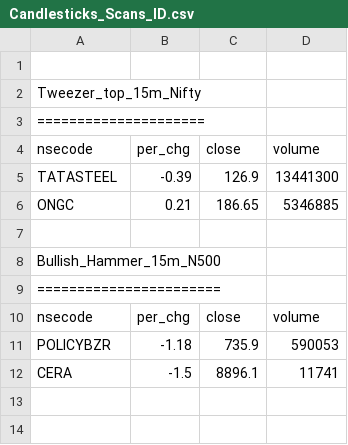
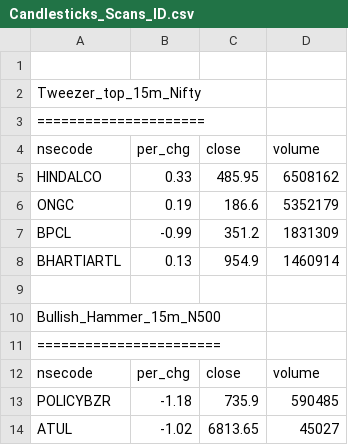
Before and after one commit to satishcse/mkt_updates, a CSV file: Candlesticks_Scans_ID.csv, drawn as a sheet.

```diff
--- a/Candlesticks_Scans_ID.csv
+++ b/Candlesticks_Scans_ID.csv
@@ -4,4 +4,6 @@ Tweezer_top_15m_Nifty,,,,
 nsecode,per_chg,close,volume
-TATASTEEL,-0.39,126.9,13441300
-ONGC,0.21,186.65,5346885
+HINDALCO,0.33,485.95,6508162
+ONGC,0.19,186.6,5352179
+BPCL,-0.99,351.2,1831309
+BHARTIARTL,0.13,954.9,1460914
 
@@ -10,3 +12,3 @@ Bullish_Hammer_15m_N500,,,,
 nsecode,per_chg,close,volume
-POLICYBZR,-1.18,735.9,590053
-CERA,-1.5,8896.1,11741
+POLICYBZR,-1.18,735.9,590485
+ATUL,-1.02,6813.65,45027
```
Also changed, not shown: Sector_Performance.csv, 4 other files.
